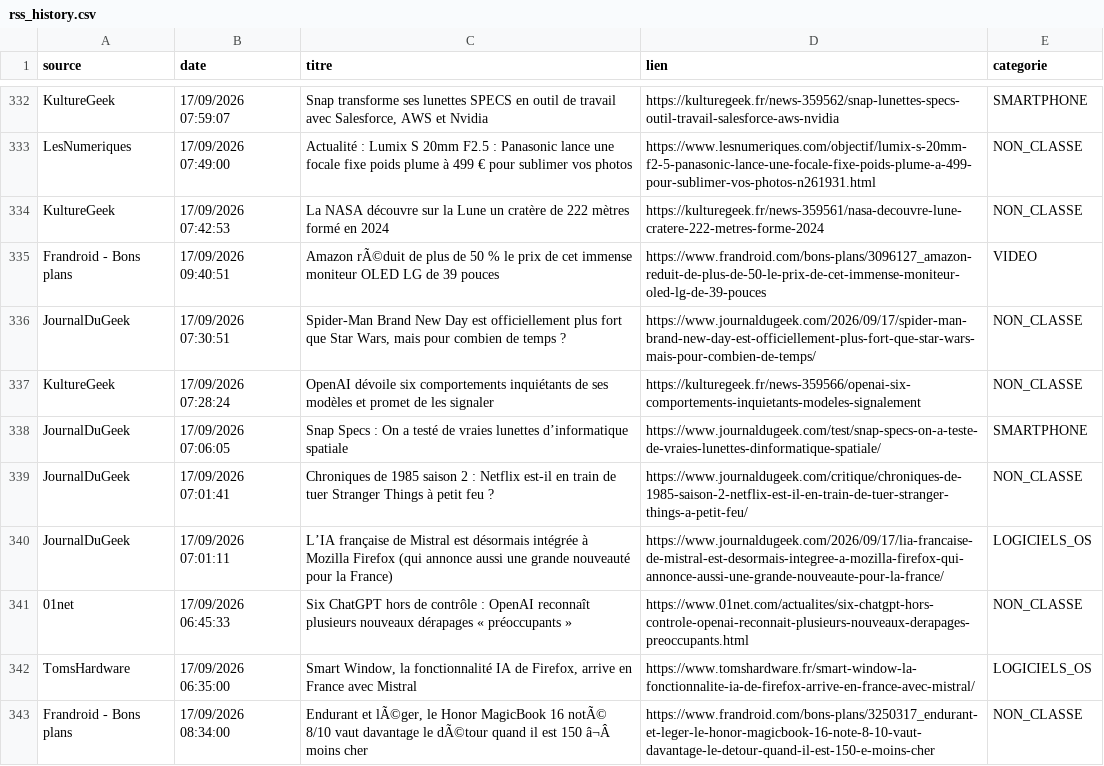
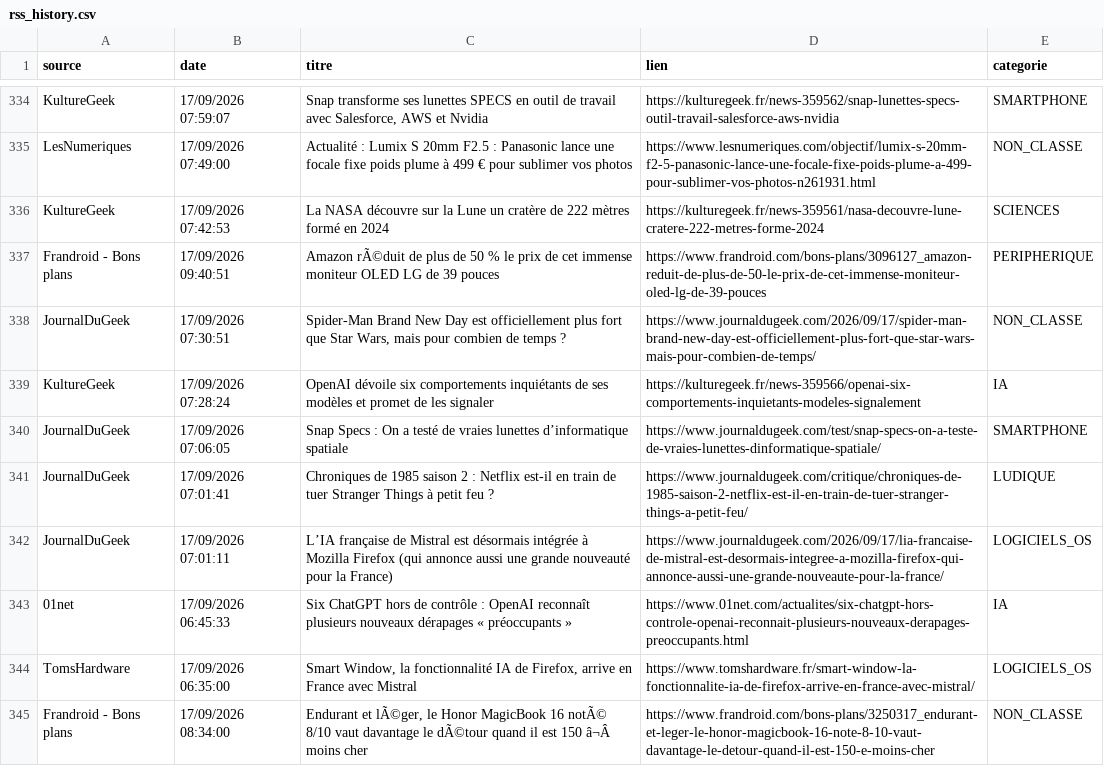
Before and after one commit to djhadef-star/rss-categories, a CSV file: output/rss_history.csv, drawn as a sheet; only a part is shown, gaps mark what is left out; the diff covers the shown part only.

```diff
--- a/output/rss_history.csv
+++ b/output/rss_history.csv
@@ -333,10 +335,10 @@ KultureGeek;17/09/2026 07:59:07;Snap transforme ses lunettes SPECS en outil de t
 LesNumeriques;17/09/2026 07:49:00;Actualité : Lumix S 20mm F2.5 : Panasonic lance une focale fixe poids plume à 499 € pour sublimer vos photos;https://www.lesnumeriques.com/objectif/lumix-s-20mm-f2-5-panasonic-lance-une-focale-fixe-poids-plume-a-499-pour-sublimer-vos-photos-n261931.html;NON_CLASSE
-KultureGeek;17/09/2026 07:42:53;La NASA découvre sur la Lune un cratère de 222 mètres formé en 2024;https://kulturegeek.fr/news-359561/nasa-decouvre-lune-cratere-222-metres-forme-2024;NON_CLASSE
-Frandroid - Bons plans;17/09/2026 09:40:51;Amazon rÃ©duit de plus de 50 % le prix de cet immense moniteur OLED LG de 39 pouces;https://www.frandroid.com/bons-plans/3096127_amazon-reduit-de-plus-de-50-le-prix-de-cet-immense-moniteur-oled-lg-de-39-pouces;VIDEO
+KultureGeek;17/09/2026 07:42:53;La NASA découvre sur la Lune un cratère de 222 mètres formé en 2024;https://kulturegeek.fr/news-359561/nasa-decouvre-lune-cratere-222-metres-forme-2024;SCIENCES
+Frandroid - Bons plans;17/09/2026 09:40:51;Amazon rÃ©duit de plus de 50 % le prix de cet immense moniteur OLED LG de 39 pouces;https://www.frandroid.com/bons-plans/3096127_amazon-reduit-de-plus-de-50-le-prix-de-cet-immense-moniteur-oled-lg-de-39-pouces;PERIPHERIQUE
 JournalDuGeek;17/09/2026 07:30:51;Spider-Man Brand New Day est officiellement plus fort que Star Wars, mais pour combien de temps ?;https://www.journaldugeek.com/2026/09/17/spider-man-brand-new-day-est-officiellement-plus-fort-que-star-wars-mais-pour-combien-de-temps/;NON_CLASSE
-KultureGeek;17/09/2026 07:28:24;OpenAI dévoile six comportements inquiétants de ses modèles et promet de les signaler;https://kulturegeek.fr/news-359566/openai-six-comportements-inquietants-modeles-signalement;NON_CLASSE
+KultureGeek;17/09/2026 07:28:24;OpenAI dévoile six comportements inquiétants de ses modèles et promet de les signaler;https://kulturegeek.fr/news-359566/openai-six-comportements-inquietants-modeles-signalement;IA
 JournalDuGeek;17/09/2026 07:06:05;Snap Specs : On a testé de vraies lunettes d’informatique spatiale;https://www.journaldugeek.com/test/snap-specs-on-a-teste-de-vraies-lunettes-dinformatique-spatiale/;SMARTPHONE
-JournalDuGeek;17/09/2026 07:01:41;Chroniques de 1985 saison 2 : Netflix est-il en train de tuer Stranger Things à petit feu ?;https://www.journaldugeek.com/critique/chroniques-de-1985-saison-2-netflix-est-il-en-train-de-tuer-stranger-things-a-petit-feu/;NON_CLASSE
+JournalDuGeek;17/09/2026 07:01:41;Chroniques de 1985 saison 2 : Netflix est-il en train de tuer Stranger Things à petit feu ?;https://www.journaldugeek.com/critique/chroniques-de-1985-saison-2-netflix-est-il-en-train-de-tuer-stranger-things-a-petit-feu/;LUDIQUE
 JournalDuGeek;17/09/2026 07:01:11;L’IA française de Mistral est désormais intégrée à Mozilla Firefox (qui annonce aussi une grande nouveauté pour la France);https://www.journaldugeek.com/2026/09/17/lia-francaise-de-mistral-est-desormais-integree-a-mozilla-firefox-qui-annonce-aussi-une-grande-nouveaute-pour-la-france/;LOGICIELS_OS
-01net;17/09/2026 06:45:33;Six ChatGPT hors de contrôle : OpenAI reconnaît plusieurs nouveaux dérapages « préoccupants »;https://www.01net.com/actualites/six-chatgpt-hors-controle-openai-reconnait-plusieurs-nouveaux-derapages-preoccupants.html;NON_CLASSE
+01net;17/09/2026 06:45:33;Six ChatGPT hors de contrôle : OpenAI reconnaît plusieurs nouveaux dérapages « préoccupants »;https://www.01net.com/actualites/six-chatgpt-hors-controle-openai-reconnait-plusieurs-nouveaux-derapages-preoccupants.html;IA
 TomsHardware;17/09/2026 06:35:00;Smart Window, la fonctionnalité IA de Firefox, arrive en France avec Mistral;https://www.tomshardware.fr/smart-window-la-fonctionnalite-ia-de-firefox-arrive-en-france-avec-mistral/;LOGICIELS_OS
```
Also changed, not shown: 4 added rows, 2 removed rows and 98 edited cells elsewhere in this file.
